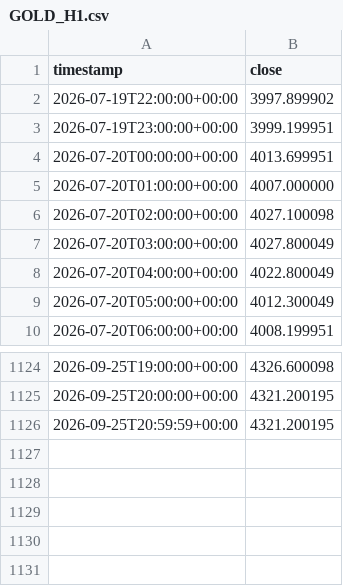
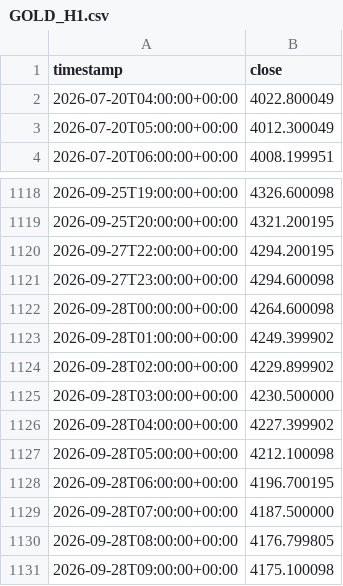
Before and after one commit to btakatoku-ops/fx-ai-system, a CSV file: data/drivers/GOLD_H1.csv, drawn as a sheet; only a part is shown, gaps mark what is left out; removed rows and columns are numbered as before the commit, all else as after; the diff names each change by its address in the sheet, - before the commit and + after, or states it on an @@ line.

```diff
--- a/data/drivers/GOLD_H1.csv
+++ b/data/drivers/GOLD_H1.csv
-row 2: 2026-07-19T22:00:00+00:00 | 3997.899902
-row 3: 2026-07-19T23:00:00+00:00 | 3999.199951
-row 4: 2026-07-20T00:00:00+00:00 | 4013.699951
-row 5: 2026-07-20T01:00:00+00:00 | 4007.000000
-row 6: 2026-07-20T02:00:00+00:00 | 4027.100098
-row 7: 2026-07-20T03:00:00+00:00 | 4027.800049
-row 1126: 2026-09-25T20:59:59+00:00 | 4321.200195
+row 1120: 2026-09-27T22:00:00+00:00 | 4294.200195
+row 1121: 2026-09-27T23:00:00+00:00 | 4294.600098
+row 1122: 2026-09-28T00:00:00+00:00 | 4264.600098
+row 1123: 2026-09-28T01:00:00+00:00 | 4249.399902
+row 1124: 2026-09-28T02:00:00+00:00 | 4229.899902
+row 1125: 2026-09-28T03:00:00+00:00 | 4230.500000
+row 1126: 2026-09-28T04:00:00+00:00 | 4227.399902
+row 1127: 2026-09-28T05:00:00+00:00 | 4212.100098
+row 1128: 2026-09-28T06:00:00+00:00 | 4196.700195
+row 1129: 2026-09-28T07:00:00+00:00 | 4187.500000
+row 1130: 2026-09-28T08:00:00+00:00 | 4176.799805
+row 1131: 2026-09-28T09:00:00+00:00 | 4175.100098
```
Also changed, not shown: data/drivers/DXY_H1.csv, data/drivers/VIX_H1.csv, 27 other files.
